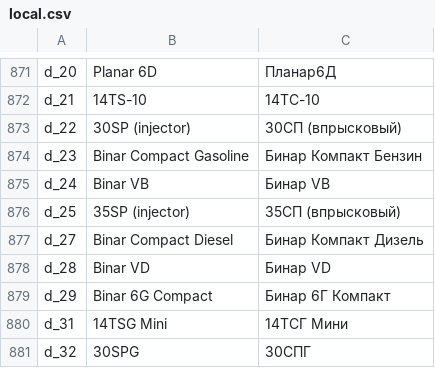
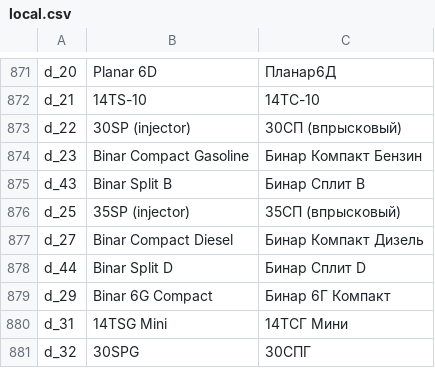
Before and after one commit to EXEcutorXS/CAN-Tool, a CSV file: CAN Tool/Resources/local.csv, drawn as a sheet; only a part is shown, gaps mark what is left out; removed rows and columns are numbered as before the commit, all else as after; the diff names each change by its address in the sheet, - before the commit and + after, or states it on an @@ line.

Commit message:
Binar Split type numbers fixed

```diff
--- a/CAN Tool/Resources/local.csv
+++ b/CAN Tool/Resources/local.csv
-row 875: d_24 | Binar VB | Бинар VB
+row 875: d_43 | Binar Split B | Бинар Сплит B
-row 878: d_28 | Binar VD | Бинар VD
+row 878: d_44 | Binar Split D | Бинар Сплит D
```
Also changed, not shown: 3 other files.
